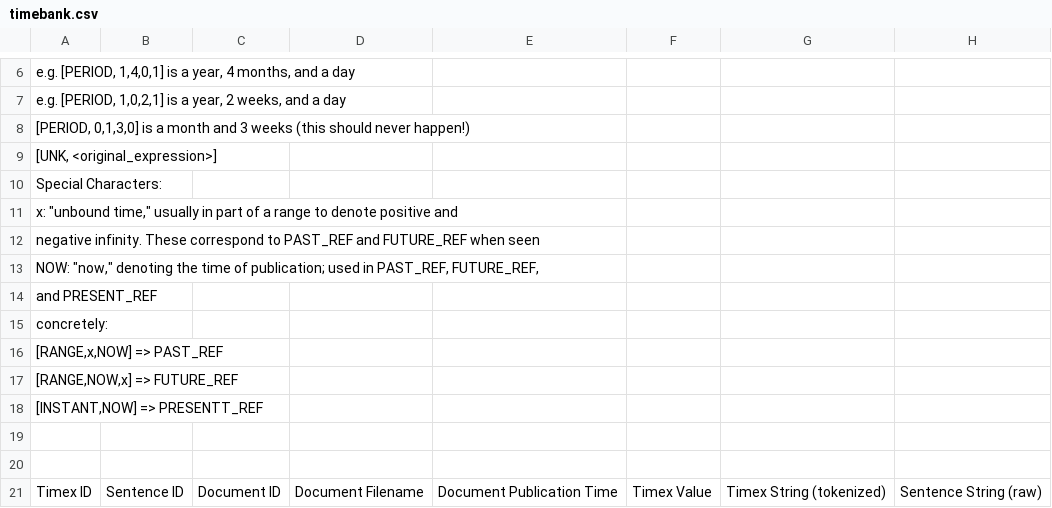
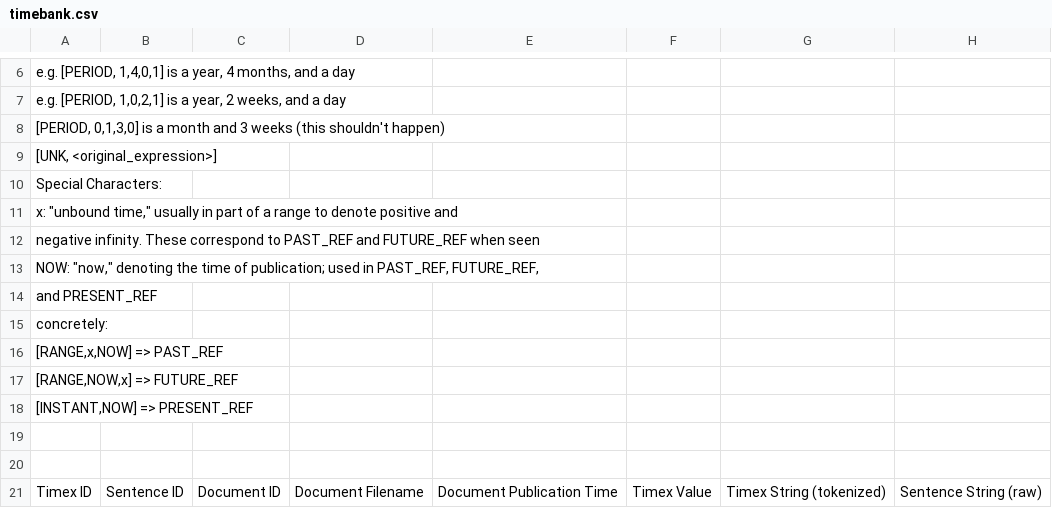
Before and after one commit to gangeli/ParsingTime, a CSV file: aux/timebank.csv, drawn as a sheet; only a part is shown, gaps mark what is left out; the diff names each change by its address in the sheet, - before the commit and + after, or states it on an @@ line.

```diff
--- a/aux/timebank.csv
+++ b/aux/timebank.csv
-A8: …weeks (this should never happen!)
+A8: …weeks (this shouldn't happen)
-A18: [INSTANT,NOW] => PRESENTT_REF
+A18: [INSTANT,NOW] => PRESENT_REF
```
Also changed, not shown: 9 other files.
